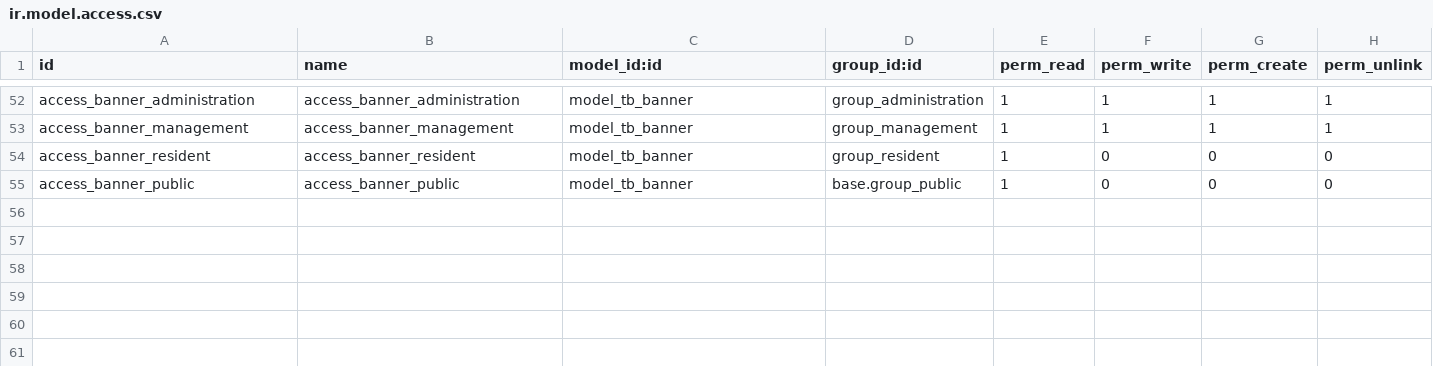
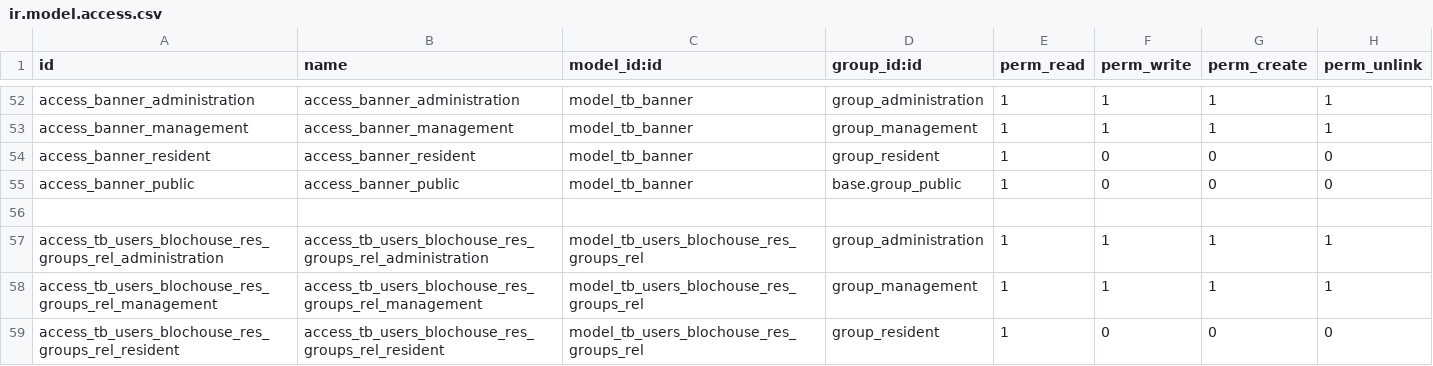
Before and after one commit to cntt0901taizero/residential-adminapp, a CSV file: src/resident_management/security/ir.model.access.csv, drawn as a sheet; only a part is shown, gaps mark what is left out; the diff names each change by its address in the sheet, - before the commit and + after, or states it on an @@ line.

Commit message:
create tb user role blochouse rel

```diff
--- a/src/resident_management/security/ir.model.access.csv
+++ b/src/resident_management/security/ir.model.access.csv
+row 56: (empty)
+row 57: access_tb_users_blochouse_res_groups_rel_administration | access_tb_users_blochouse_res_groups_rel_administration | model_tb_users_blochouse_res_groups_rel | group_administration | 1 | 1 | 1 | 1
+row 58: access_tb_users_blochouse_res_groups_rel_management | access_tb_users_blochouse_res_groups_rel_management | model_tb_users_blochouse_res_groups_rel | group_management | 1 | 1 | 1 | 1
+row 59: access_tb_users_blochouse_res_groups_rel_resident | access_tb_users_blochouse_res_groups_rel_resident | model_tb_users_blochouse_res_groups_rel | group_resident | 1 | 0 | 0 | 0
```
Also changed, not shown: 3 other files.
